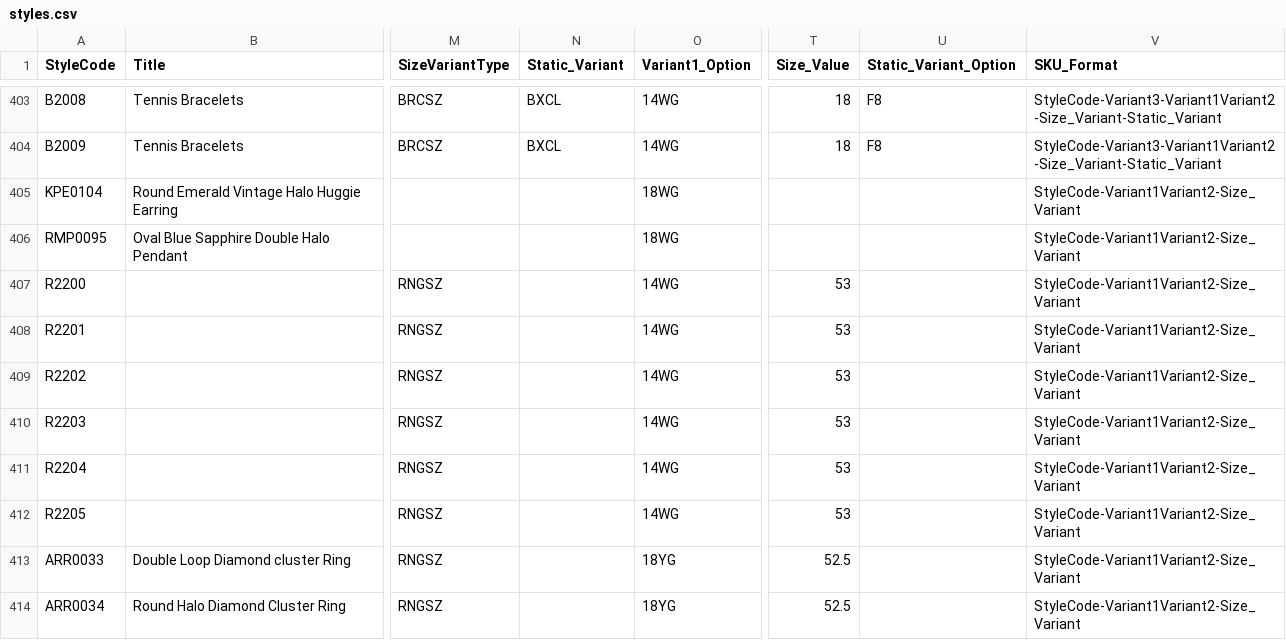
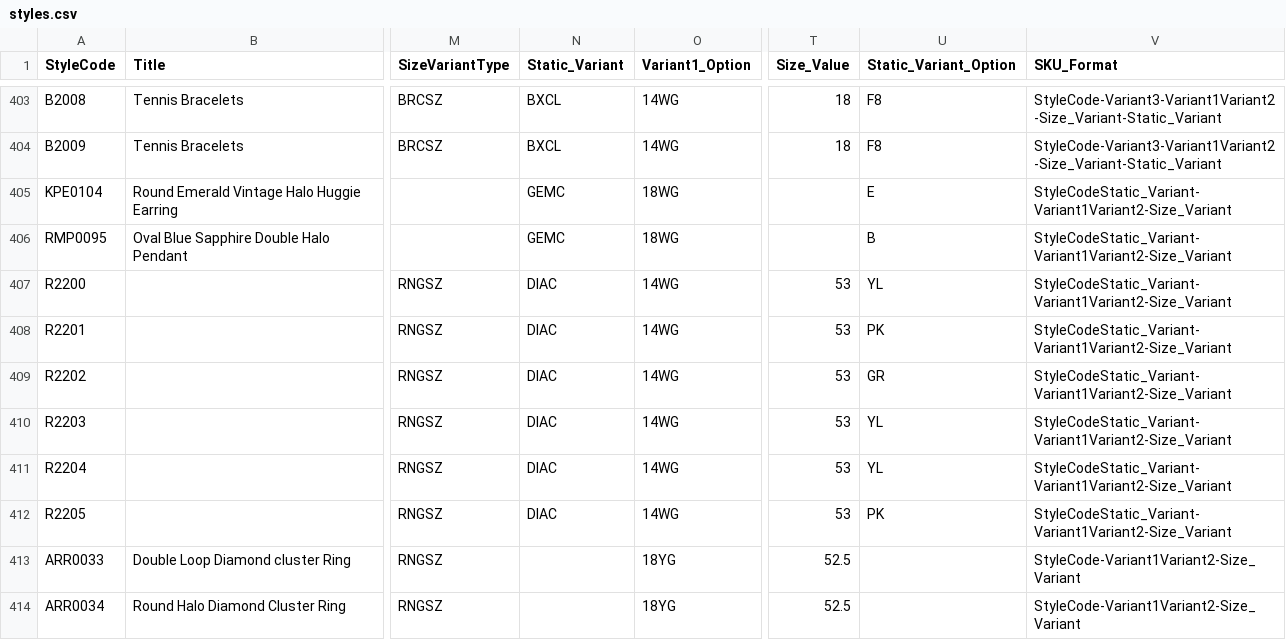
Before and after one commit to niravpmehta/jewelry-data, a CSV file: styles.csv, drawn as a sheet; only a part is shown, gaps mark what is left out; the diff names each change by its address in the sheet, - before the commit and + after, or states it on an @@ line.

Commit message:
Sync styles.csv

```diff
--- a/styles.csv
+++ b/styles.csv
-N405:N406 (Static_Variant): (empty)
+N405:N406 (Static_Variant): GEMC
-U405 (Static_Variant_Option): (empty)
+U405 (Static_Variant_Option): E
-V405:V412 (SKU_Format): StyleCode-Variant1Variant2-Size_Variant
+V405:V412 (SKU_Format): StyleCodeStatic_Variant-Variant1Variant2-Size_Variant
-U406 (Static_Variant_Option): (empty)
+U406 (Static_Variant_Option): B
-N407:N412 (Static_Variant): (empty)
+N407:N412 (Static_Variant): DIAC
-U407 (Static_Variant_Option): (empty)
+U407 (Static_Variant_Option): YL
-U408 (Static_Variant_Option): (empty)
+U408 (Static_Variant_Option): PK
-U409 (Static_Variant_Option): (empty)
+U409 (Static_Variant_Option): GR
-U410:U411 (Static_Variant_Option): (empty)
+U410:U411 (Static_Variant_Option): YL
-U412 (Static_Variant_Option): (empty)
+U412 (Static_Variant_Option): PK
```
